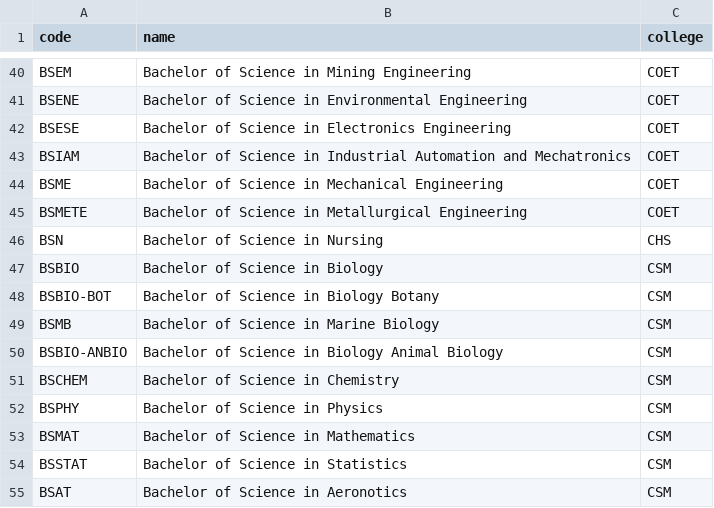
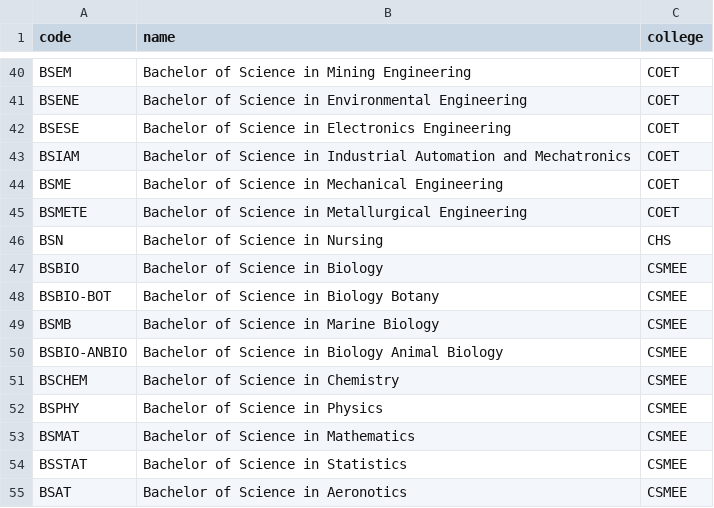
Before and after one commit to Seaes24/Student-System-Management, a CSV file: data/programs.csv, drawn as a sheet; only a part is shown, gaps mark what is left out.

Commit message:
Feat: Added sort on colleges

```diff
--- a/data/programs.csv
+++ b/data/programs.csv
@@ -46,10 +46,10 @@ BSMETE,Bachelor of Science in Metallurgical Engineering,COET
 BSN,Bachelor of Science in Nursing,CHS
-BSBIO,Bachelor of Science in Biology,CSM
-BSBIO-BOT,Bachelor of Science in Biology Botany,CSM
-BSMB,Bachelor of Science in Marine Biology,CSM
-BSBIO-ANBIO,Bachelor of Science in Biology Animal Biology,CSM
-BSCHEM,Bachelor of Science in Chemistry,CSM
-BSPHY,Bachelor of Science in Physics,CSM
-BSMAT,Bachelor of Science in Mathematics,CSM
-BSSTAT,Bachelor of Science in Statistics,CSM
-BSAT,Bachelor of Science in Aeronotics,CSM
+BSBIO,Bachelor of Science in Biology,CSMEE
+BSBIO-BOT,Bachelor of Science in Biology Botany,CSMEE
+BSMB,Bachelor of Science in Marine Biology,CSMEE
+BSBIO-ANBIO,Bachelor of Science in Biology Animal Biology,CSMEE
+BSCHEM,Bachelor of Science in Chemistry,CSMEE
+BSPHY,Bachelor of Science in Physics,CSMEE
+BSMAT,Bachelor of Science in Mathematics,CSMEE
+BSSTAT,Bachelor of Science in Statistics,CSMEE
+BSAT,Bachelor of Science in Aeronotics,CSMEE
```
Also changed, not shown: data/colleges.csv, 2 other files.
